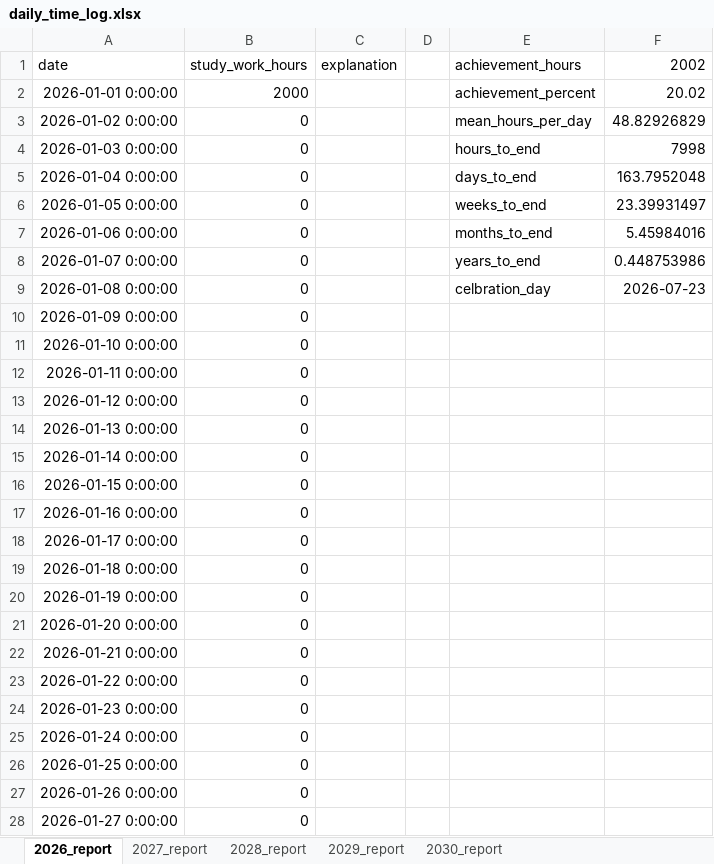
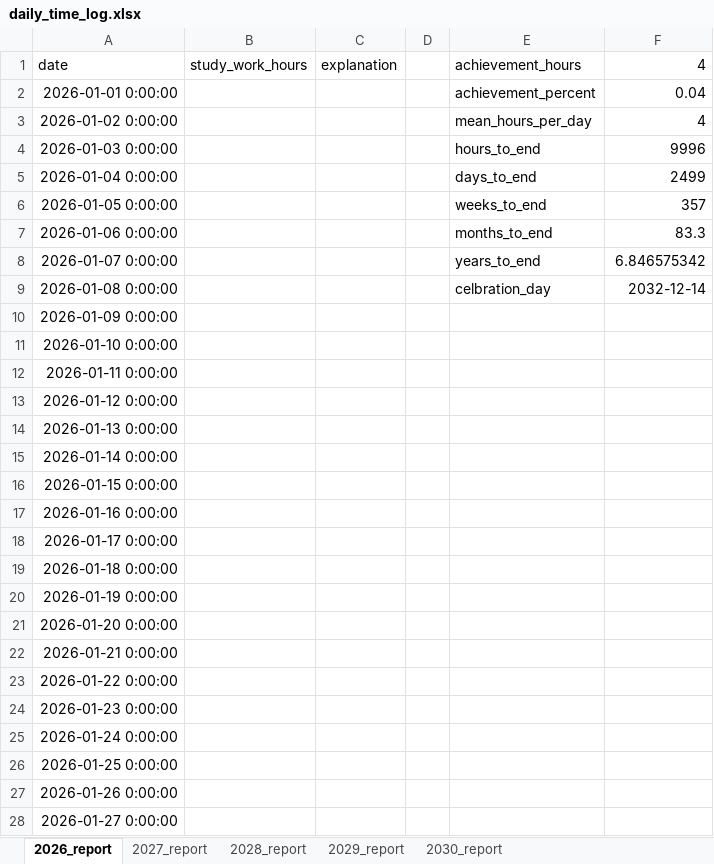
Before and after one commit to h-asadkhanipour/project_10_000_hours_python, an Excel workbook: data/daily_time_log.xlsx, sheet 2026_report, drawn as a sheet; only a part is shown; values as stored, in another font and other column widths than the file's, no borders; the diff covers the shown part only; the diff names each change by its address in the sheet, - before the commit and + after, or states it on an @@ line.

```diff
--- a/data/daily_time_log.xlsx (sheet 2026_report)
+++ b/data/daily_time_log.xlsx (sheet 2026_report)
-F1: 2002
+F1: 4
-B2 (study_work_hours): 2000
+B2 (study_work_hours): (empty)
-F2 (4): 20.02
+F2 (4): 0.04
-B3:B28 (study_work_hours): 0
+B3:B28 (study_work_hours): (empty)
-F3 (4): 48.82926829
+F3 (4): 4
-F4 (4): 7998
+F4 (4): 9996
-F5 (4): 163.7952048
+F5 (4): 2499
-F6 (4): 23.39931497
+F6 (4): 357
-F7 (4): 5.45984016
+F7 (4): 83.3
-F8 (4): 0.448753986
+F8 (4): 6.846575342
-F9 (4): 2026-07-23
+F9 (4): 2032-12-14
```
Also changed, not shown: 15 edited cells elsewhere in this sheet, sheet 2027_report, sheet 2029_report, sheet 2028_report, sheet 2030_report, daily_time_log.xlsx, 4 other files.
